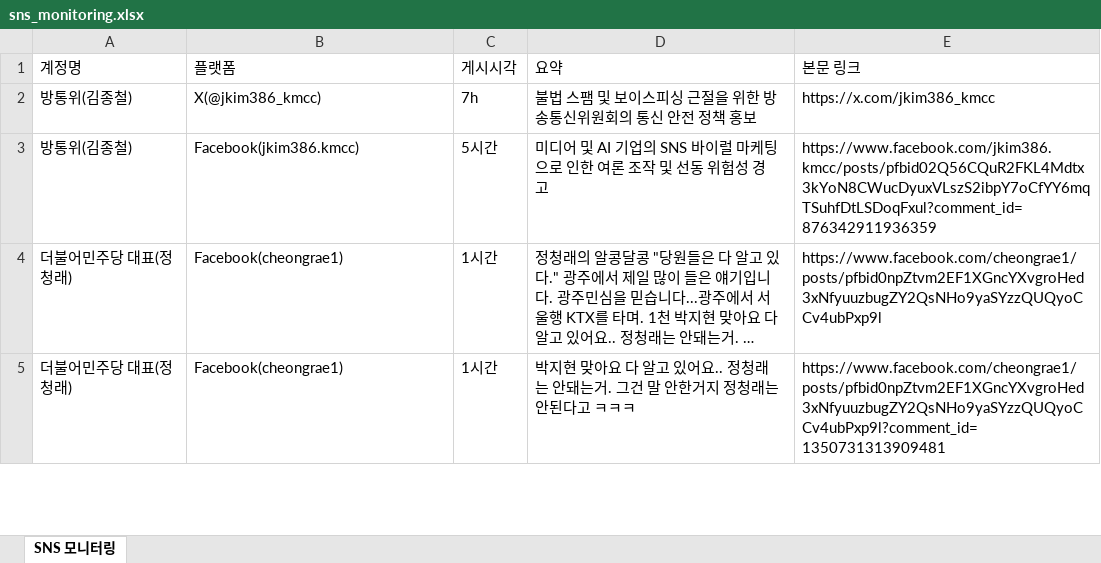
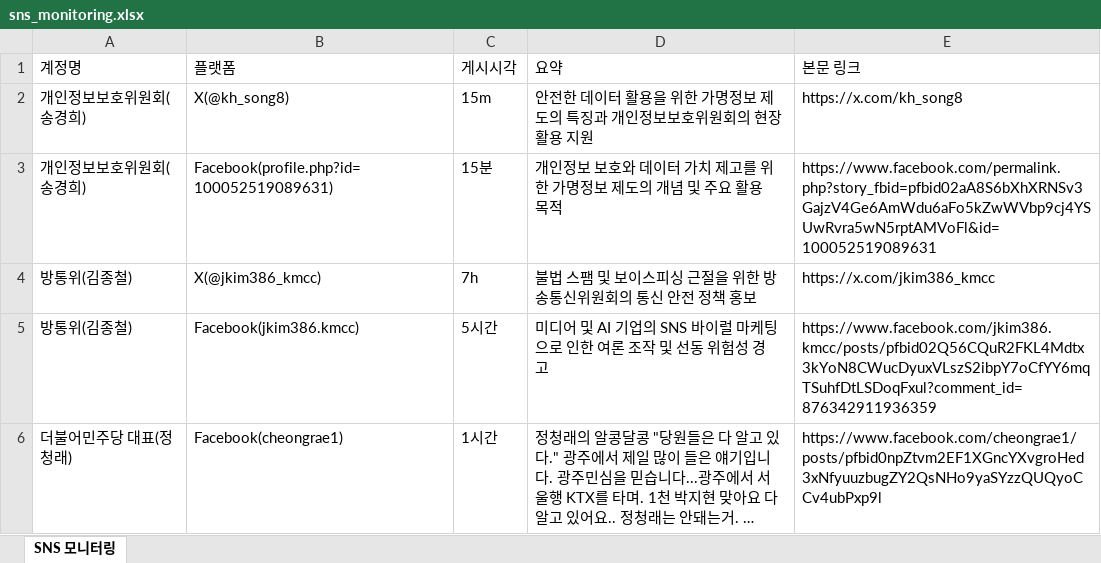
Before and after one commit to jihihi8214/sns_monitoring, an Excel workbook: data/sns_monitoring.xlsx, sheet SNS 모니터링, drawn as a sheet; only a part is shown; the shorter side is filled out with more unchanged rows; long unchanged cells end in …; values as stored, in another font and other column widths than the file's, no borders; the diff names each change by its address in the sheet, - before the commit and + after, or states it on an @@ line.

```diff
--- a/data/sns_monitoring.xlsx (sheet SNS 모니터링)
+++ b/data/sns_monitoring.xlsx (sheet SNS 모니터링)
+row 2: 개인정보보호위원회(송경희) | X(@kh_song8) | 15m | 안전한 데이터 활용을 위한 가명정보 제도의 특징과 개인정보보호위원회의 현장 활용 지원 | https://x.com/kh_song8
+row 3: 개인정보보호위원회(송경희) | Facebook(profile.php?id=100052519089631) | 15분 | 개인정보 보호와 데이터 가치 제고를 위한 가명정보 제도의 개념 및 주요 활용 목적 | https://www.facebook.com/permalink.php?story_fbid=pfbid02aA8S6bXhXRNSv3GajzV4Ge6AmWdu6aFo5kZwWVbp9cj4YSUwRvra5wN5rptAMVoFl&id=100052519089631
```
Also changed, not shown: 4 other files.
